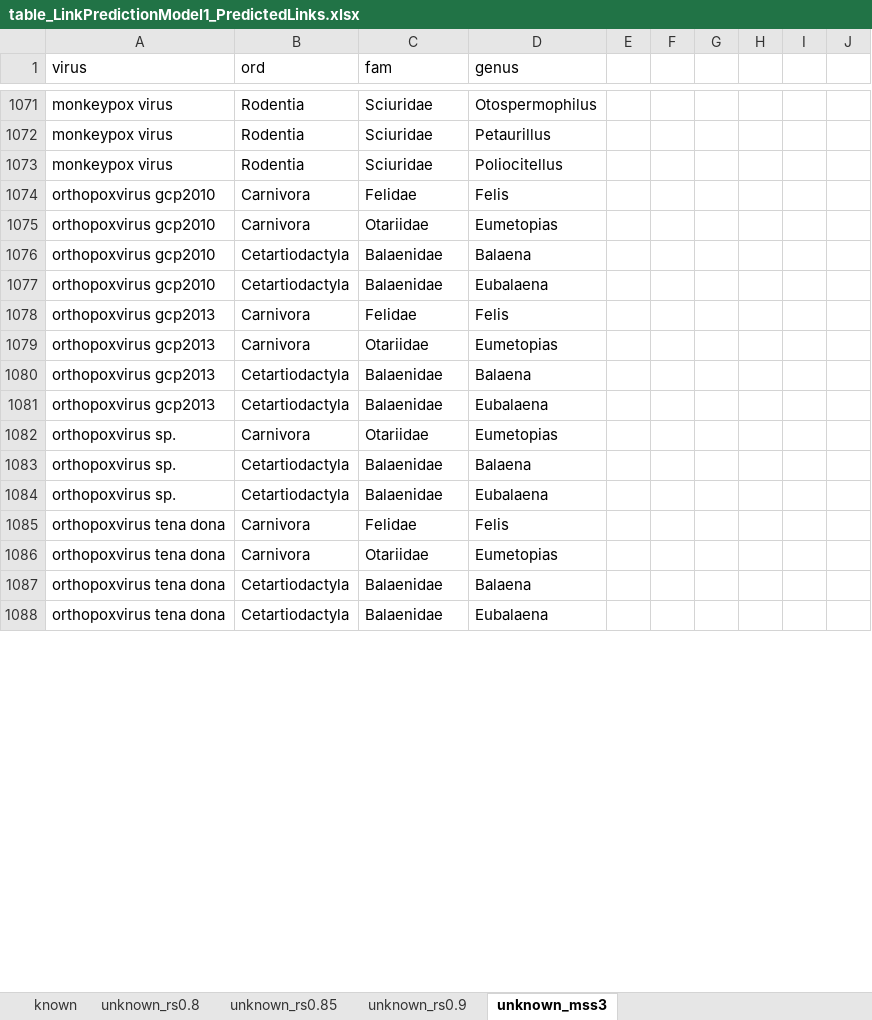
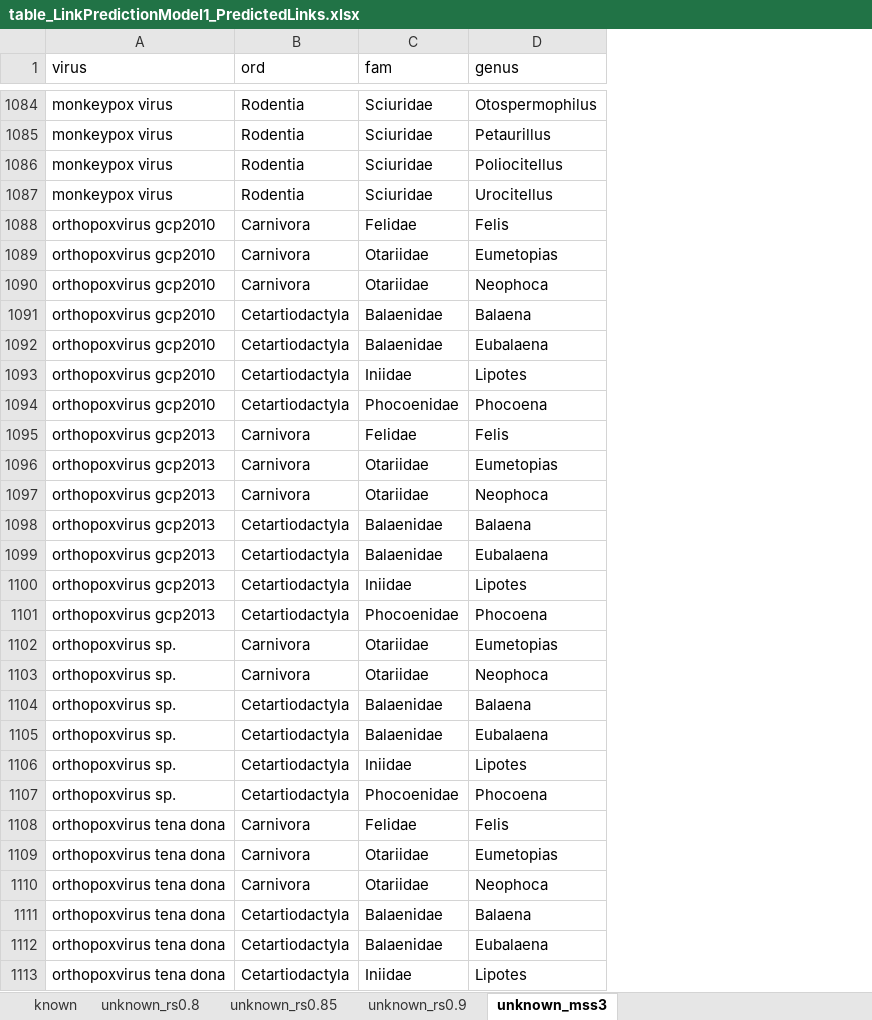
Before and after one commit to viralemergence/PoxHost, an Excel workbook: Tseng2022/Link Prediction Model/Output/table_LinkPredictionModel1_PredictedLinks.xlsx, sheet unknown_mss3, drawn as a sheet; only a part is shown, gaps mark what is left out; values as stored, in another font and other column widths than the file's, no borders; removed rows and columns are numbered as before the commit, all else as after; the diff covers the shown part only; the diff names each change by its address in the sheet, - before the commit and + after, or states it on an @@ line.

```diff
--- a/Tseng2022/Link Prediction Model/Output/table_LinkPredictionModel1_PredictedLinks.xlsx (sheet unknown_mss3)
+++ b/Tseng2022/Link Prediction Model/Output/table_LinkPredictionModel1_PredictedLinks.xlsx (sheet unknown_mss3)
-column E, empty
-column F, empty
-column G, empty
-column H, empty
-column I, empty
-column J, empty
+row 1087: monkeypox virus | Rodentia | Sciuridae | Urocitellus
+row 1090: orthopoxvirus gcp2010 | Carnivora | Otariidae | Neophoca
+row 1093: orthopoxvirus gcp2010 | Cetartiodactyla | Iniidae | Lipotes
+row 1094: orthopoxvirus gcp2010 | Cetartiodactyla | Phocoenidae | Phocoena
+row 1097: orthopoxvirus gcp2013 | Carnivora | Otariidae | Neophoca
+row 1100: orthopoxvirus gcp2013 | Cetartiodactyla | Iniidae | Lipotes
+row 1101: orthopoxvirus gcp2013 | Cetartiodactyla | Phocoenidae | Phocoena
+row 1103: orthopoxvirus sp. | Carnivora | Otariidae | Neophoca
+row 1106: orthopoxvirus sp. | Cetartiodactyla | Iniidae | Lipotes
+row 1107: orthopoxvirus sp. | Cetartiodactyla | Phocoenidae | Phocoena
+row 1110: orthopoxvirus tena dona | Carnivora | Otariidae | Neophoca
+row 1113: orthopoxvirus tena dona | Cetartiodactyla | Iniidae | Lipotes
```
Also changed, not shown: 60 added rows and 19 removed rows elsewhere in this sheet, sheet unknown_rs0.9, sheet unknown_rs0.85, sheet unknown_rs0.8, Tseng2022/Link Prediction Model/Output/table_LinkPredictionModel1_virusratio.xlsx, 9 other files.
